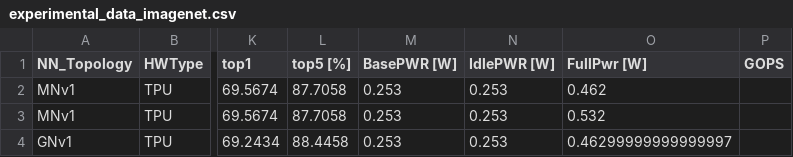
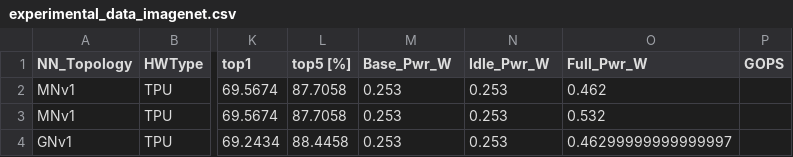
Before and after one commit to RCL-lab/QutibenchWeb, a CSV file: _notebooks/data/processed_csv/experimental_data_imagenet.csv, drawn as a sheet; only a part is shown, gaps mark what is left out; the diff names each change by its address in the sheet, - before the commit and + after, or states it on an @@ line.

```diff
--- a/_notebooks/data/processed_csv/experimental_data_imagenet.csv
+++ b/_notebooks/data/processed_csv/experimental_data_imagenet.csv
-M1: BasePWR [W]
+M1: Base_Pwr_W
-N1: IdlePWR [W]
+N1: Idle_Pwr_W
-O1: FullPwr [W]
+O1: Full_Pwr_W
```
Also changed, not shown: _notebooks/data/cleaned_csv/backup.csv, _notebooks/data/processed_csv/experimental_data_cifar.csv, 4 other files.
